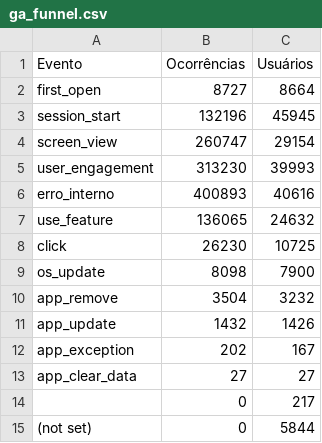
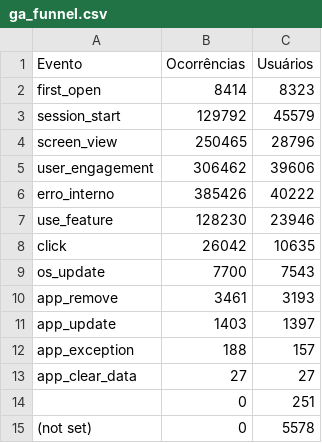
Before and after one commit to fabioramos-02/matomo, a CSV file: matomo-analytics-dashboard/exports/ga_funnel.csv, drawn as a sheet.

```diff
--- a/matomo-analytics-dashboard/exports/ga_funnel.csv
+++ b/matomo-analytics-dashboard/exports/ga_funnel.csv
@@ -1,15 +1,15 @@
 Evento;Ocorrências;Usuários
-first_open;8727;8664
-session_start;132196;45945
-screen_view;260747;29154
-user_engagement;313230;39993
-erro_interno;400893;40616
-use_feature;136065;24632
-click;26230;10725
-os_update;8098;7900
-app_remove;3504;3232
-app_update;1432;1426
-app_exception;202;167
+first_open;8414;8323
+session_start;129792;45579
+screen_view;250465;28796
+user_engagement;306462;39606
+erro_interno;385426;40222
+use_feature;128230;23946
+click;26042;10635
+os_update;7700;7543
+app_remove;3461;3193
+app_update;1403;1397
+app_exception;188;157
 app_clear_data;27;27
-;0;217
-(not set);0;5844
+;0;251
+(not set);0;5578
```
Also changed, not shown: matomo-analytics-dashboard/exports/ga_cities.csv, matomo-analytics-dashboard/exports/ga_links.csv, 4 other files.
